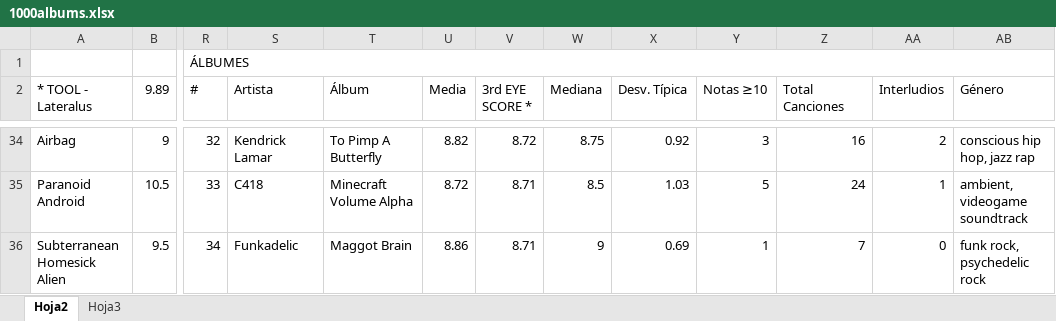
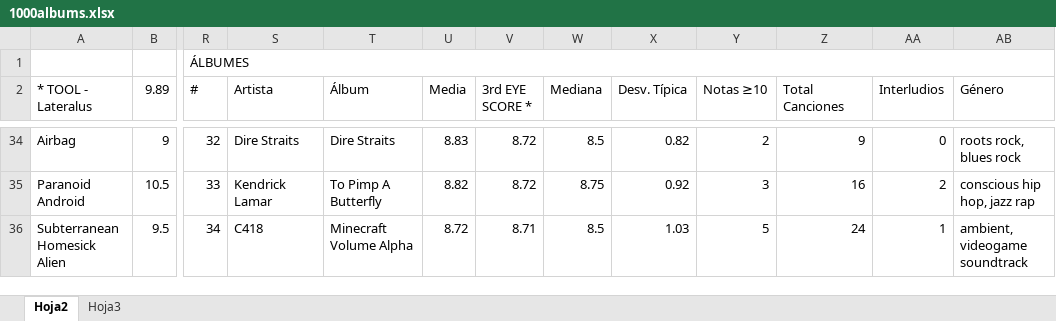
Before and after one commit to miguelrr11/top1000albums, an Excel workbook: 1000albums.xlsx, sheet Hoja2, drawn as a sheet; only a part is shown, gaps mark what is left out; values as stored, in another font and other column widths than the file's, no cell formats; charts and pictures and conditional formats not drawn; the diff covers the shown part only; the diff names each change by its address in the sheet, - before the commit and + after, or states it on an @@ line.

```diff
--- a/1000albums.xlsx (sheet Hoja2)
+++ b/1000albums.xlsx (sheet Hoja2)
-S34 (Artista): Kendrick Lamar
+S34 (Artista): Dire Straits
-T34 (Álbum): To Pimp A Butterfly
+T34 (Álbum): Dire Straits
-U34 (Media): 8.82
+U34 (Media): 8.83
-W34 (Mediana): 8.75
+W34 (Mediana): 8.5
-X34 (Desv. Típica): 0.92
+X34 (Desv. Típica): 0.82
-Y34 (Notas ≥10): 3
+Y34 (Notas ≥10): 2
-Z34 (Total Canciones): 16
+Z34 (Total Canciones): 9
-AA34 (Interludios): 2
+AA34 (Interludios): 0
-AB34 (Género): conscious hip hop, jazz rap
+AB34 (Género): roots rock, blues rock
-S35 (Artista): C418
+S35 (Artista): Kendrick Lamar
-T35 (Álbum): Minecraft Volume Alpha
+T35 (Álbum): To Pimp A Butterfly
-U35 (Media): 8.72
+U35 (Media): 8.82
-V35 (3rd EYE SCORE *): 8.71
+V35 (3rd EYE SCORE *): 8.72
-W35 (Mediana): 8.5
+W35 (Mediana): 8.75
-X35 (Desv. Típica): 1.03
+X35 (Desv. Típica): 0.92
-Y35 (Notas ≥10): 5
+Y35 (Notas ≥10): 3
-Z35 (Total Canciones): 24
+Z35 (Total Canciones): 16
-AA35 (Interludios): 1
+AA35 (Interludios): 2
-AB35 (Género): ambient, videogame soundtrack
+AB35 (Género): conscious hip hop, jazz rap
-S36 (Artista): Funkadelic
+S36 (Artista): C418
-T36 (Álbum): Maggot Brain
+T36 (Álbum): Minecraft Volume Alpha
-U36 (Media): 8.86
+U36 (Media): 8.72
-W36 (Mediana): 9
+W36 (Mediana): 8.5
-X36 (Desv. Típica): 0.69
+X36 (Desv. Típica): 1.03
-Y36 (Notas ≥10): 1
+Y36 (Notas ≥10): 5
-Z36 (Total Canciones): 7
+Z36 (Total Canciones): 24
-AA36 (Interludios): 0
+AA36 (Interludios): 1
-AB36 (Género): funk rock, psychedelic rock
+AB36 (Género): ambient, videogame soundtrack
```
Also changed, not shown: 12 added rows, 3 removed rows, 832 edited cells and merged cells elsewhere in this sheet, cell formats.
